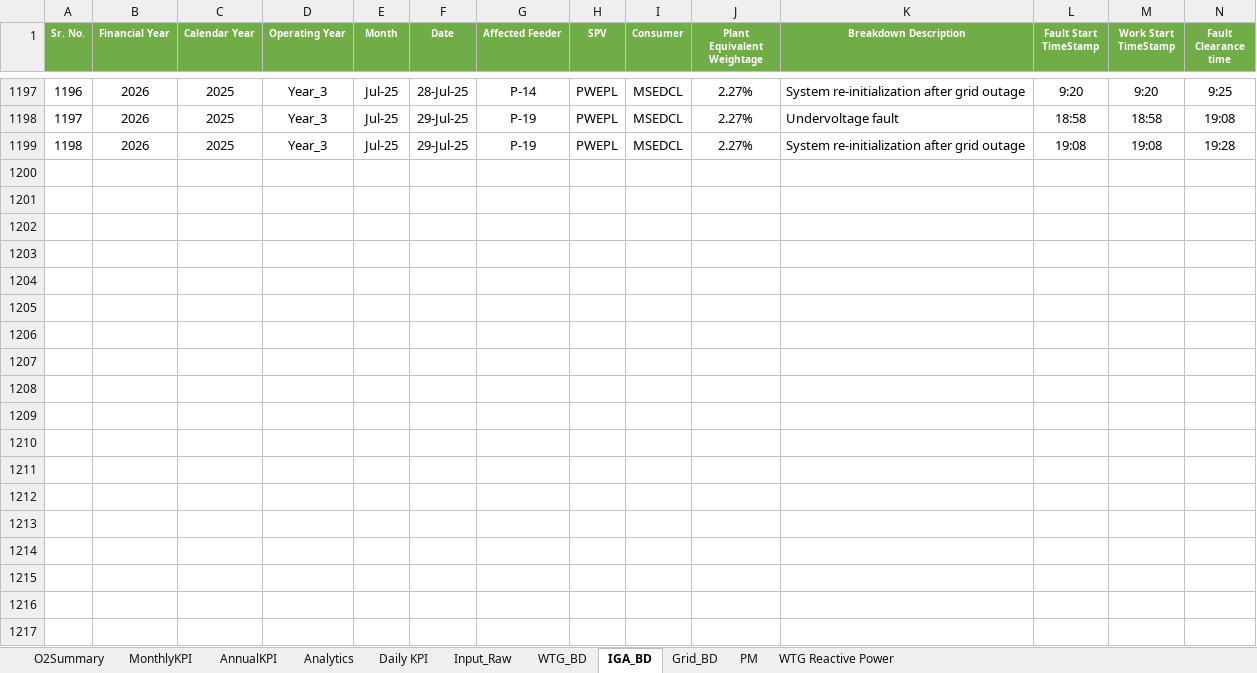
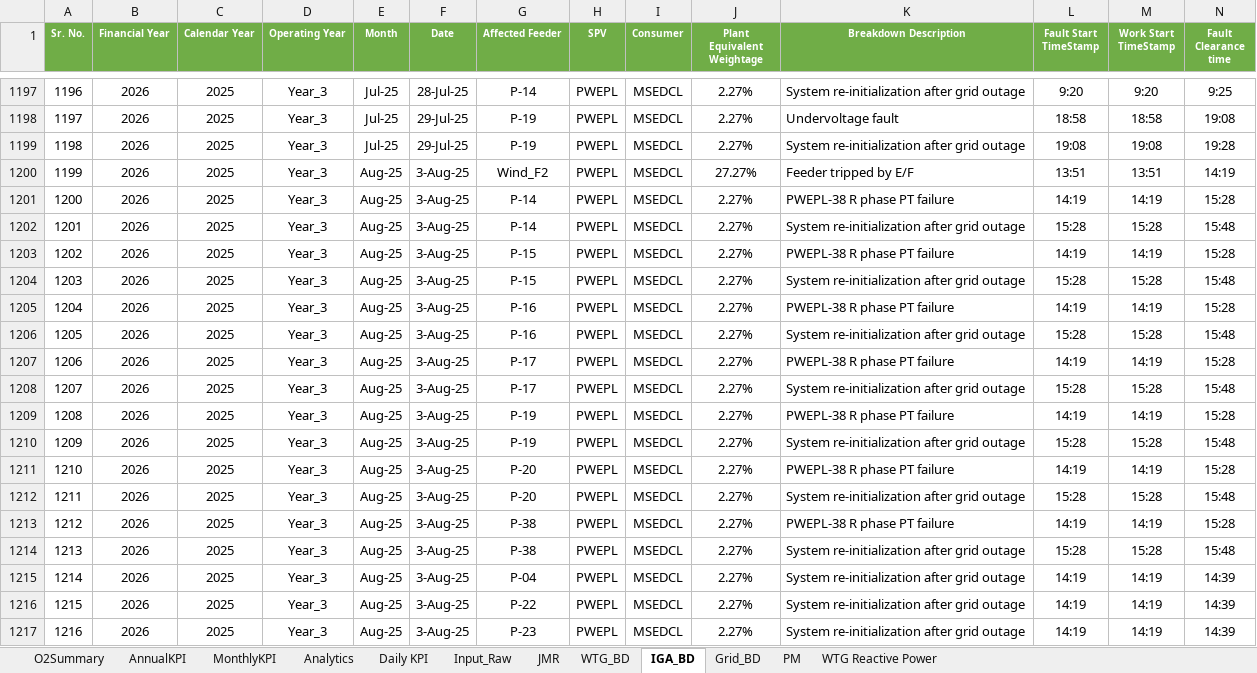
Before and after one commit to Awesome20225266/dgr-deviation-dashboard, an Excel workbook: DGR_Backup/DGR_PWEPL.xlsx, sheet IGA_BD, drawn as a sheet; only a part is shown, gaps mark what is left out; values as stored, in another font and other column widths than the file's, no borders; table styles not drawn; rows hold the shown columns only; the diff covers the shown part only; the diff names each change by its address in the sheet, - before the commit and + after, or states it on an @@ line.

```diff
--- a/DGR_Backup/DGR_PWEPL.xlsx (sheet IGA_BD)
+++ b/DGR_Backup/DGR_PWEPL.xlsx (sheet IGA_BD)
+sheet tab: JMR
@@ sheet tab order changed: O2Summary | AnnualKPI | MonthlyKPI | Analytics | Daily KPI | Input_Raw | JMR | WTG_BD | IGA_BD | Grid_BD | PM | WTG Reactive Power @@
+row 1200: 1199 | 2026 | 2025 | Year_3 | Aug-25 | 3-Aug-25 | Wind_F2 | PWEPL | MSEDCL | 27.27% | Feeder tripped by E/F | 13:51 | 13:51 | 14:19
+row 1201: 1200 | 2026 | 2025 | Year_3 | Aug-25 | 3-Aug-25 | P-14 | PWEPL | MSEDCL | 2.27% | PWEPL-38 R phase PT failure | 14:19 | 14:19 | 15:28
+row 1202: 1201 | 2026 | 2025 | Year_3 | Aug-25 | 3-Aug-25 | P-14 | PWEPL | MSEDCL | 2.27% | System re-initialization after grid outage | 15:28 | 15:28 | 15:48
+row 1203: 1202 | 2026 | 2025 | Year_3 | Aug-25 | 3-Aug-25 | P-15 | PWEPL | MSEDCL | 2.27% | PWEPL-38 R phase PT failure | 14:19 | 14:19 | 15:28
+row 1204: 1203 | 2026 | 2025 | Year_3 | Aug-25 | 3-Aug-25 | P-15 | PWEPL | MSEDCL | 2.27% | System re-initialization after grid outage | 15:28 | 15:28 | 15:48
+row 1205: 1204 | 2026 | 2025 | Year_3 | Aug-25 | 3-Aug-25 | P-16 | PWEPL | MSEDCL | 2.27% | PWEPL-38 R phase PT failure | 14:19 | 14:19 | 15:28
+row 1206: 1205 | 2026 | 2025 | Year_3 | Aug-25 | 3-Aug-25 | P-16 | PWEPL | MSEDCL | 2.27% | System re-initialization after grid outage | 15:28 | 15:28 | 15:48
+row 1207: 1206 | 2026 | 2025 | Year_3 | Aug-25 | 3-Aug-25 | P-17 | PWEPL | MSEDCL | 2.27% | PWEPL-38 R phase PT failure | 14:19 | 14:19 | 15:28
+row 1208: 1207 | 2026 | 2025 | Year_3 | Aug-25 | 3-Aug-25 | P-17 | PWEPL | MSEDCL | 2.27% | System re-initialization after grid outage | 15:28 | 15:28 | 15:48
+row 1209: 1208 | 2026 | 2025 | Year_3 | Aug-25 | 3-Aug-25 | P-19 | PWEPL | MSEDCL | 2.27% | PWEPL-38 R phase PT failure | 14:19 | 14:19 | 15:28
+row 1210: 1209 | 2026 | 2025 | Year_3 | Aug-25 | 3-Aug-25 | P-19 | PWEPL | MSEDCL | 2.27% | System re-initialization after grid outage | 15:28 | 15:28 | 15:48
+row 1211: 1210 | 2026 | 2025 | Year_3 | Aug-25 | 3-Aug-25 | P-20 | PWEPL | MSEDCL | 2.27% | PWEPL-38 R phase PT failure | 14:19 | 14:19 | 15:28
+row 1212: 1211 | 2026 | 2025 | Year_3 | Aug-25 | 3-Aug-25 | P-20 | PWEPL | MSEDCL | 2.27% | System re-initialization after grid outage | 15:28 | 15:28 | 15:48
+row 1213: 1212 | 2026 | 2025 | Year_3 | Aug-25 | 3-Aug-25 | P-38 | PWEPL | MSEDCL | 2.27% | PWEPL-38 R phase PT failure | 14:19 | 14:19 | 15:28
+row 1214: 1213 | 2026 | 2025 | Year_3 | Aug-25 | 3-Aug-25 | P-38 | PWEPL | MSEDCL | 2.27% | System re-initialization after grid outage | 15:28 | 15:28 | 15:48
+row 1215: 1214 | 2026 | 2025 | Year_3 | Aug-25 | 3-Aug-25 | P-04 | PWEPL | MSEDCL | 2.27% | System re-initialization after grid outage | 14:19 | 14:19 | 14:39
+row 1216: 1215 | 2026 | 2025 | Year_3 | Aug-25 | 3-Aug-25 | P-22 | PWEPL | MSEDCL | 2.27% | System re-initialization after grid outage | 14:19 | 14:19 | 14:39
+row 1217: 1216 | 2026 | 2025 | Year_3 | Aug-25 | 3-Aug-25 | P-23 | PWEPL | MSEDCL | 2.27% | System re-initialization after grid outage | 14:19 | 14:19 | 14:39
```
Also changed, not shown: 4 added rows elsewhere in this sheet, sheet Analytics, sheet WTG_BD, sheet Input_Raw, sheet O2Summary, sheet MonthlyKPI, sheet WTG Reactive Power, 2 more sheets, formulas that keep their value, hidden cells, charts or pictures, DGR_Backup/DGR_7MW.xlsx, DGR_Backup/DGR_Ghatodi.xlsx, 54 other files.
